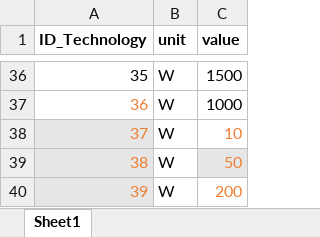
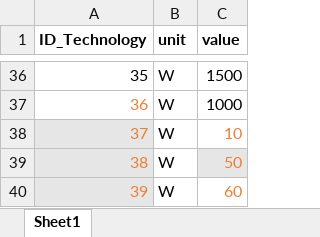
Before and after one commit to H2020-newTRENDs/FLEX, an Excel workbook: data/input_behavior/BehaviorScenario_Technology_Power.xlsx, sheet Sheet1, drawn as a sheet; only a part is shown, gaps mark what is left out; values as stored, in another font and other column widths than the file's, no borders; the diff names each change by its address in the sheet, - before the commit and + after, or states it on an @@ line.

```diff
--- a/data/input_behavior/BehaviorScenario_Technology_Power.xlsx (sheet Sheet1)
+++ b/data/input_behavior/BehaviorScenario_Technology_Power.xlsx (sheet Sheet1)
-C40 (value): 200
+C40 (value): 60
```
Also changed, not shown: data/input_behavior/BehaviorScenario_Technology_Duration.xlsx, 6 other files.
